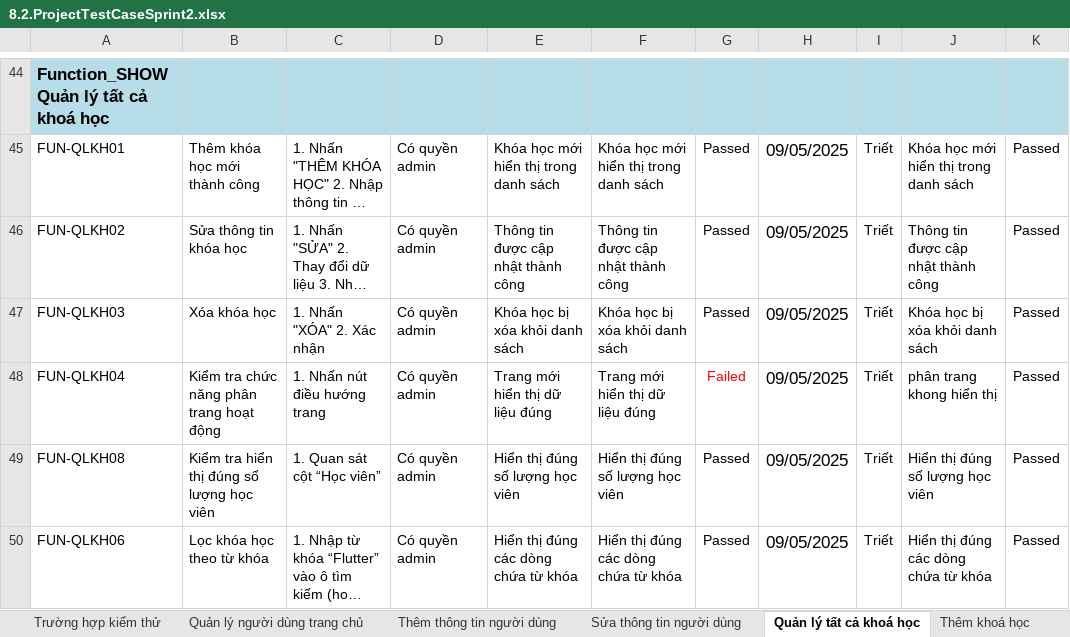
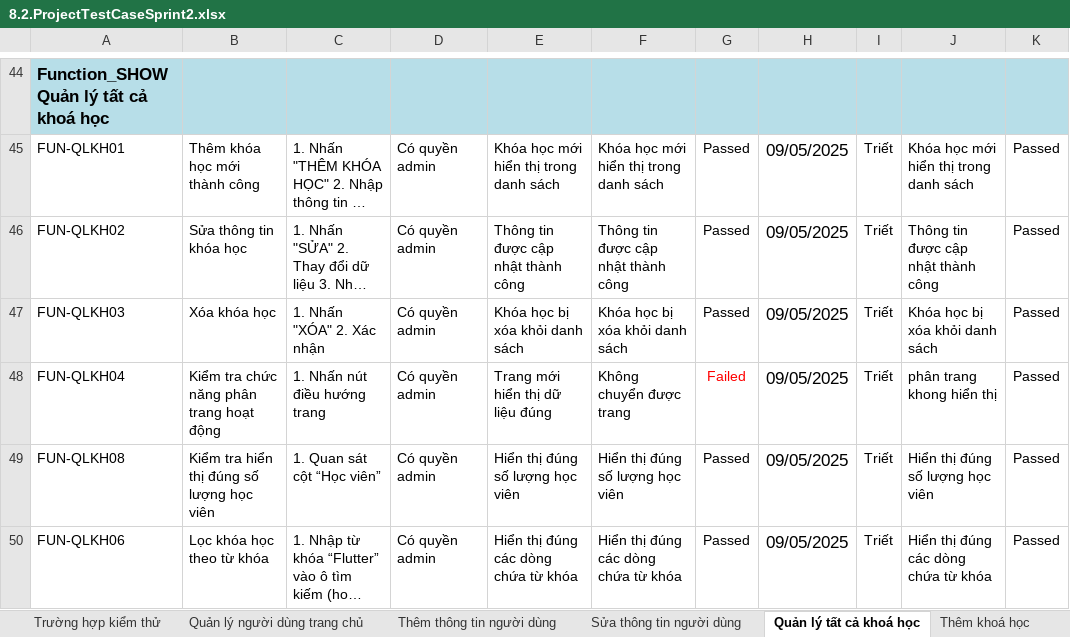
Before and after one commit to hieuhocit/DATN, an Excel workbook: documents/8.2.ProjectTestCaseSprint2.xlsx, sheet Quản lý tất cả khoá học, drawn as a sheet; only a part is shown, gaps mark what is left out; long unchanged cells end in …; values as stored, in another font and other column widths than the file's, no borders; charts and pictures not drawn; the diff names each change by its address in the sheet, - before the commit and + after, or states it on an @@ line.

```diff
--- a/documents/8.2.ProjectTestCaseSprint2.xlsx (sheet Quản lý tất cả khoá học)
+++ b/documents/8.2.ProjectTestCaseSprint2.xlsx (sheet Quản lý tất cả khoá học)
-F48: Trang mới hiển thị dữ liệu đúng
+F48: Không chuyển được trang
```
Also changed, not shown: sheet Thêm thông tin người dùng, 2 other files.
